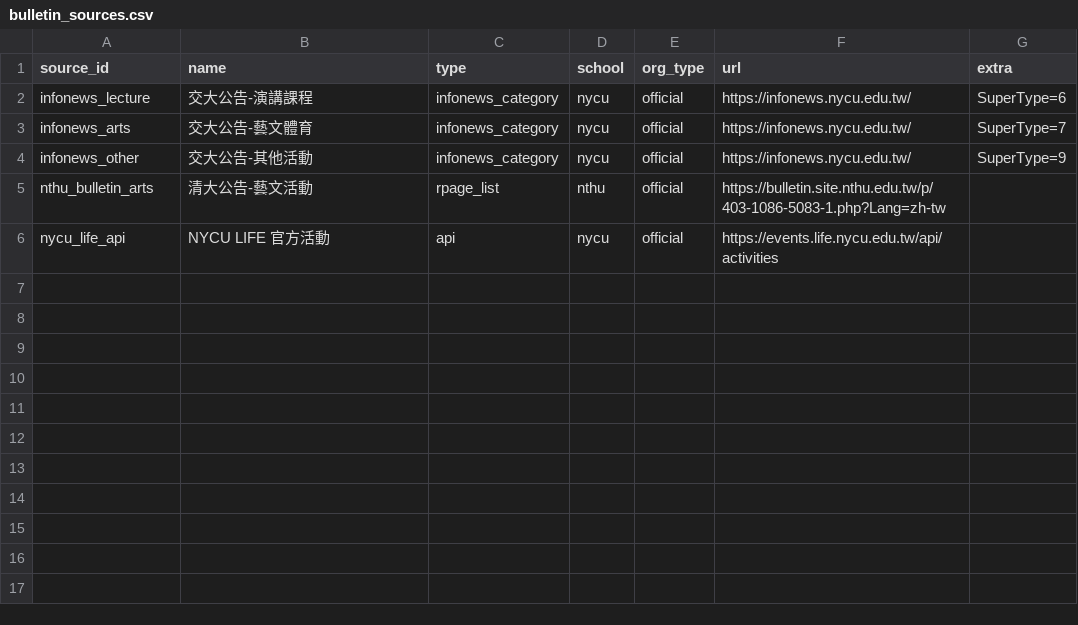
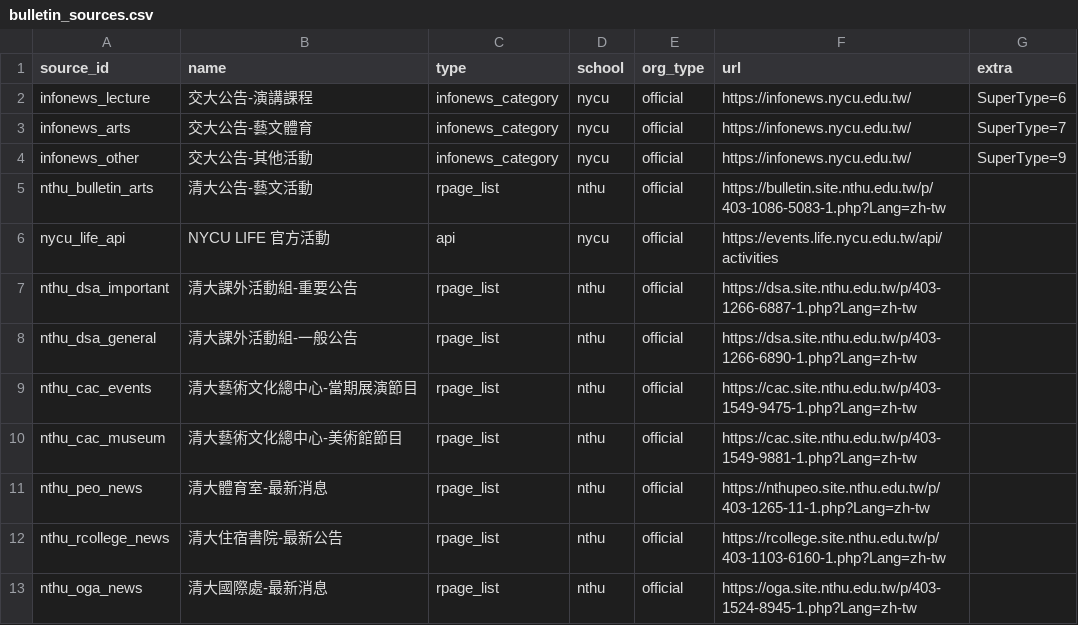
Before and after one commit to skyhong2002/chumei, a CSV file: data/sources/bulletin_sources.csv, drawn as a sheet.

```diff
--- a/data/sources/bulletin_sources.csv
+++ b/data/sources/bulletin_sources.csv
@@ -6 +6,8 @@ nthu_bulletin_arts,清大公告-藝文活動,rpage_list,nthu,official,https://bu
 nycu_life_api,NYCU LIFE 官方活動,api,nycu,official,https://events.life.nycu.edu.tw/api/activities,
+nthu_dsa_important,清大課外活動組-重要公告,rpage_list,nthu,official,https://dsa.site.nthu.edu.tw/p/403-1266-6887-1.php?Lang=zh-tw,
+nthu_dsa_general,清大課外活動組-一般公告,rpage_list,nthu,official,https://dsa.site.nthu.edu.tw/p/403-1266-6890-1.php?Lang=zh-tw,
+nthu_cac_events,清大藝術文化總中心-當期展演節目,rpage_list,nthu,official,https://cac.site.nthu.edu.tw/p/403-1549-9475-1.php?Lang=zh-tw,
+nthu_cac_museum,清大藝術文化總中心-美術館節目,rpage_list,nthu,official,https://cac.site.nthu.edu.tw/p/403-1549-9881-1.php?Lang=zh-tw,
+nthu_peo_news,清大體育室-最新消息,rpage_list,nthu,official,https://nthupeo.site.nthu.edu.tw/p/403-1265-11-1.php?Lang=zh-tw,
+nthu_rcollege_news,清大住宿書院-最新公告,rpage_list,nthu,official,https://rcollege.site.nthu.edu.tw/p/403-1103-6160-1.php?Lang=zh-tw,
+nthu_oga_news,清大國際處-最新消息,rpage_list,nthu,official,https://oga.site.nthu.edu.tw/p/403-1524-8945-1.php?Lang=zh-tw,
```
Also changed, not shown: 28 other files.
